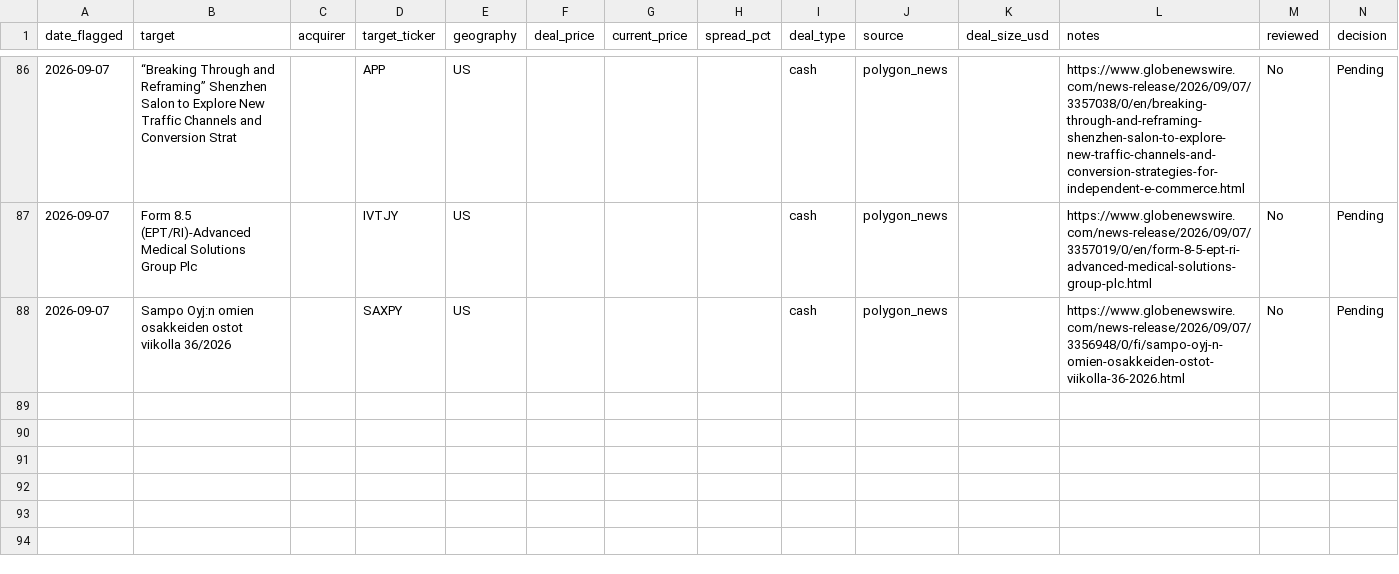
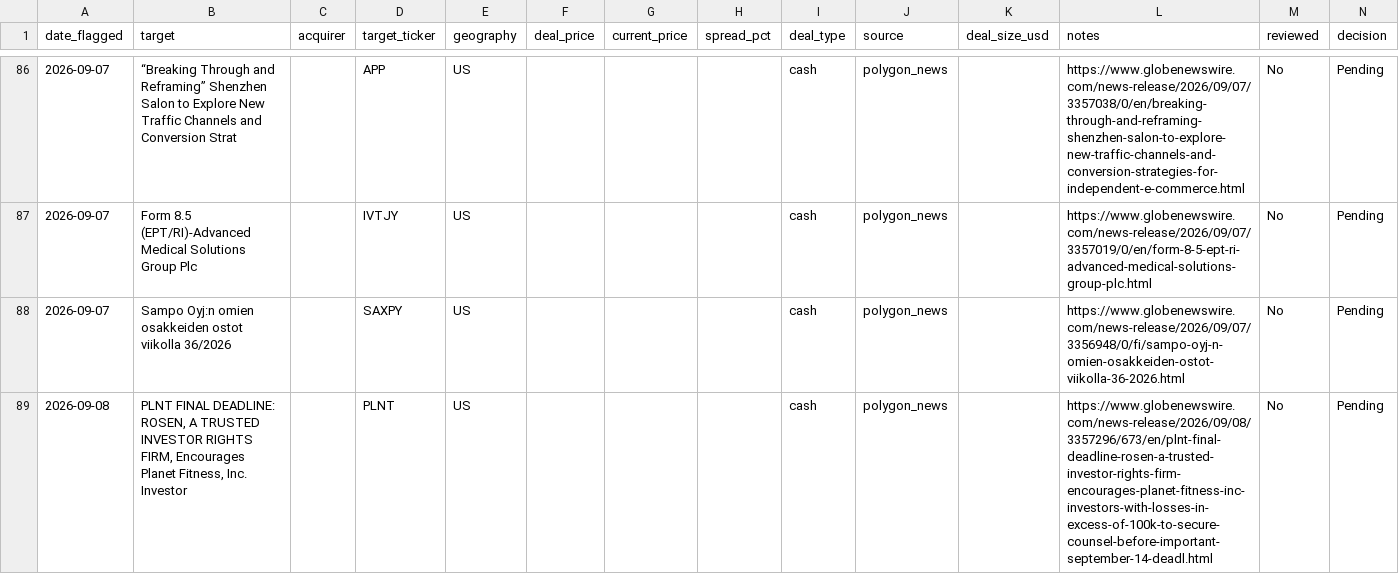
Before and after one commit to Chyde2010/merger_arb_test, a CSV file: data/candidates.csv, drawn as a sheet; only a part is shown, gaps mark what is left out; the diff names each change by its address in the sheet, - before the commit and + after, or states it on an @@ line.

```diff
--- a/data/candidates.csv
+++ b/data/candidates.csv
+row 89: 2026-09-08 | PLNT FINAL DEADLINE: ROSEN, A TRUSTED INVESTOR RIGHTS FIRM, Encourages Planet Fitness, Inc. Investor |  | PLNT | US |  |  |  | cash | polygon_news |  | https://www.globenewswire.com/news-release/2026/09/08/3357296/673/en/plnt-final-deadline-rosen-a-trusted-investor-rights-firm-encourages-planet-fitness-inc-investors-with-losses-in-excess-of-100k-to-secure-counsel-before-important-september-14-deadl.html | No | Pending
```
Also changed, not shown: data/performance.csv, 1 other file.
